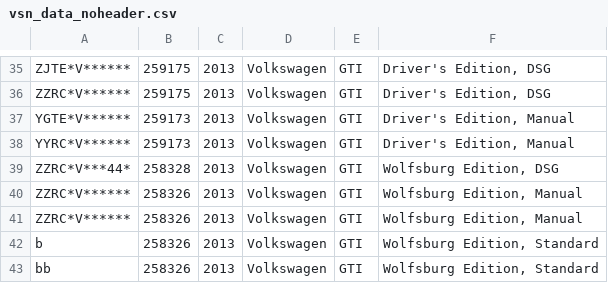
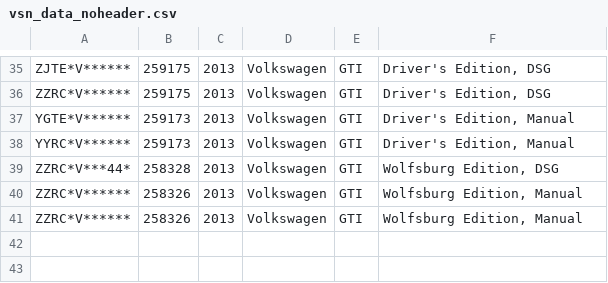
Before and after one commit to josephecombs/TrueCarBackend, a CSV file: db/vsn_data_noheader.csv, drawn as a sheet; only a part is shown, gaps mark what is left out; the diff names each change by its address in the sheet, - before the commit and + after, or states it on an @@ line.

Commit message:
got rid of test new records from seed file

```diff
--- a/db/vsn_data_noheader.csv
+++ b/db/vsn_data_noheader.csv
-row 42: b | 258326 | 2013 | Volkswagen | GTI | Wolfsburg Edition, Standard
-row 43: bb | 258326 | 2013 | Volkswagen | GTI | Wolfsburg Edition, Standard
```
